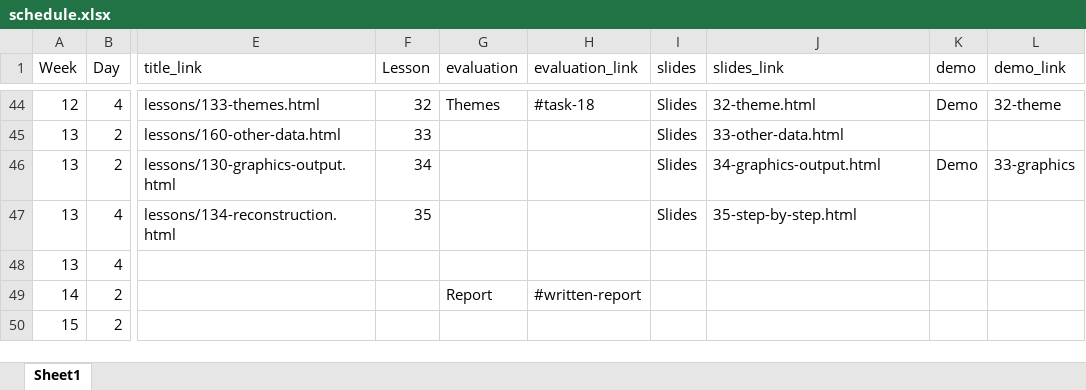
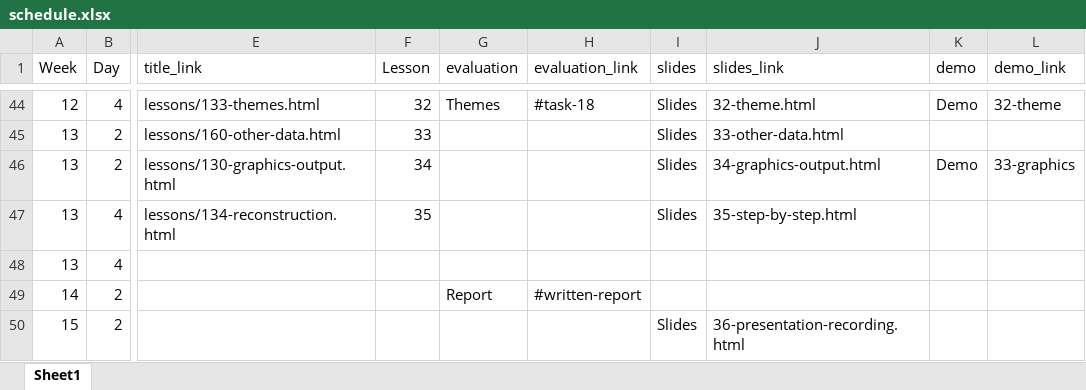
Before and after one commit to AndrewIrwin/data-viz-course, an Excel workbook: data-viz/schedule.xlsx, sheet Sheet1, drawn as a sheet; only a part is shown, gaps mark what is left out; values as stored, in another font and other column widths than the file's, no borders; the diff names each change by its address in the sheet, - before the commit and + after, or states it on an @@ line.

```diff
--- a/data-viz/schedule.xlsx (sheet Sheet1)
+++ b/data-viz/schedule.xlsx (sheet Sheet1)
-I50 (slides): (empty)
+I50 (slides): Slides
-J50 (slides_link): (empty)
+J50 (slides_link): 36-presentation-recording.html
```
Also changed, not shown: 2 other files.
